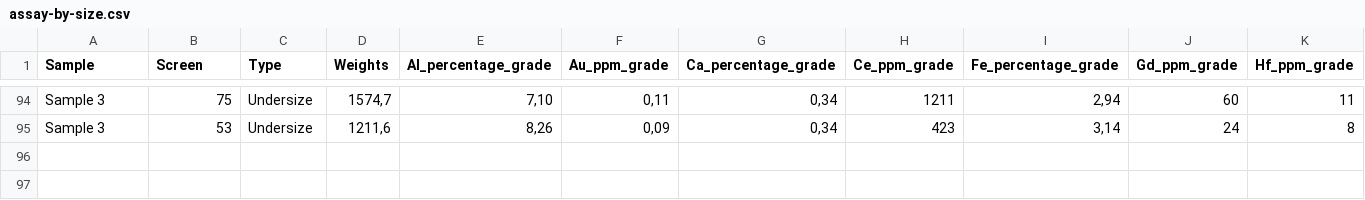
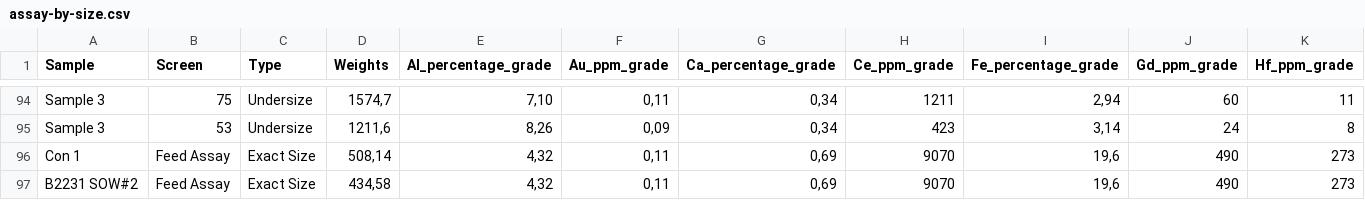
Before and after one commit to Rachdyan/Analysis-Geological-Data, a CSV file: data/assay-by-size.csv, drawn as a sheet; only a part is shown, gaps mark what is left out; rows hold the shown columns only; the diff names each change by its address in the sheet, - before the commit and + after, or states it on an @@ line.

```diff
--- a/data/assay-by-size.csv
+++ b/data/assay-by-size.csv
+row 96: Con 1 | Feed Assay | Exact Size | 508,14 | 4,32 | 0,11 | 0,69 | 9070 | 19,6 | 490 | 273
+row 97: B2231 SOW#2 | Feed Assay | Exact Size | 434,58 | 4,32 | 0,11 | 0,69 | 9070 | 19,6 | 490 | 273
```
Also changed, not shown: 16 other files.
